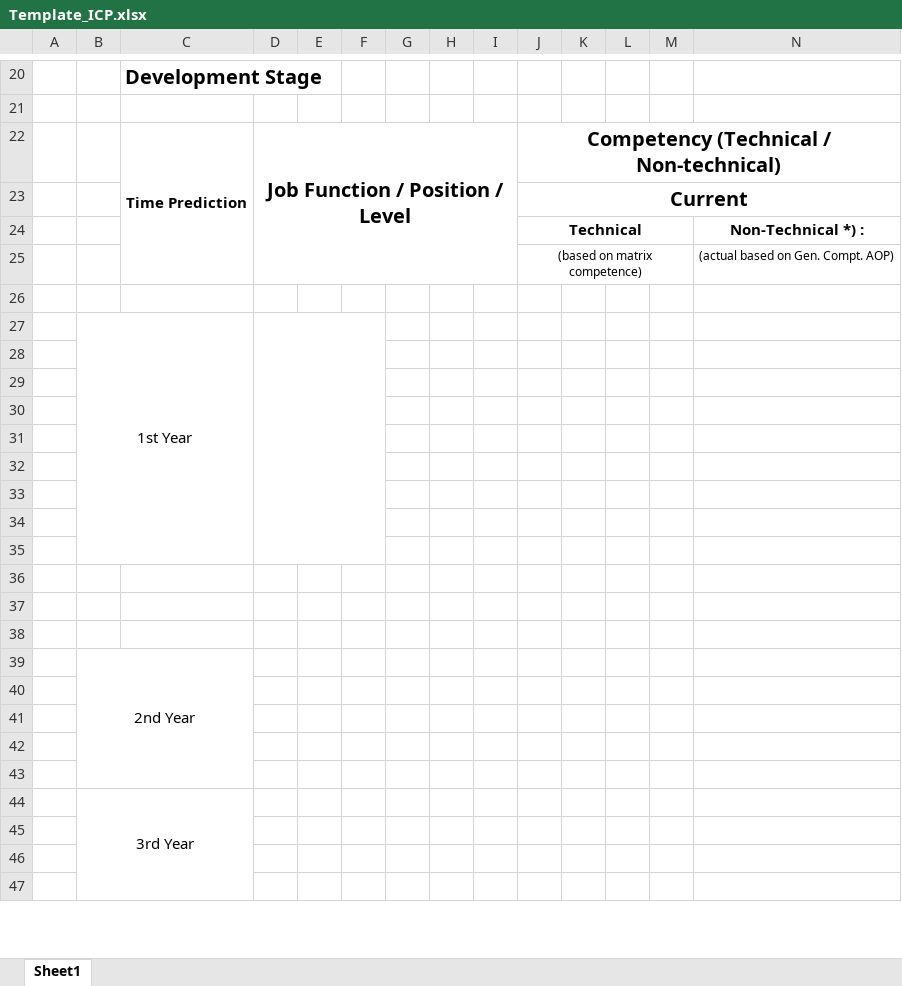
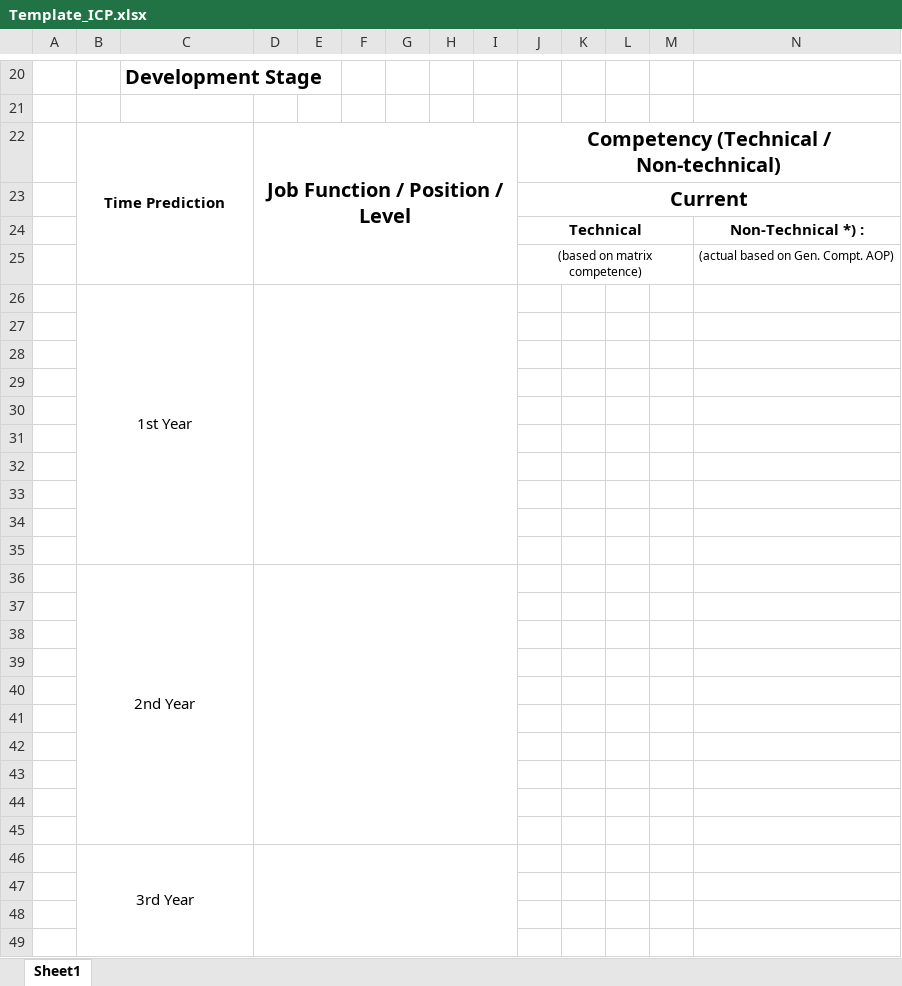
Before and after one commit to aisin-remote/core, an Excel workbook: public/assets/file/Template_ICP.xlsx, sheet Sheet1, drawn as a sheet; only a part is shown, gaps mark what is left out; values as stored, in another font and other column widths than the file's, no borders; charts and pictures not drawn; removed rows and columns are numbered as before the commit, all else as after; rows hold the shown columns only; the diff covers the shown part only; the diff names each change by its address in the sheet, - before the commit and + after, or states it on an @@ line.

```diff
--- a/public/assets/file/Template_ICP.xlsx (sheet Sheet1)
+++ b/public/assets/file/Template_ICP.xlsx (sheet Sheet1)
-B22: (empty)
+B22: Time Prediction
+B22:C25 merged
-C22: Time Prediction
+C22: (empty)
-C22:C25 merged
-row 26: (empty)
-B27:C35 merged
+B26:C35 merged
-D27:F35 merged
+D26:I35 merged
-row 28: (empty)
-row 29: (empty)
+D36:I45 merged
+row 41: (empty)
+row 42: (empty)
+row 43: (empty)
+row 44: (empty)
+row 45: (empty)
+D46:I55 merged
```
Also changed, not shown: 19 added rows, 2 edited cells, cell formats and merged cells elsewhere in this sheet, charts or pictures, 5 other files.
